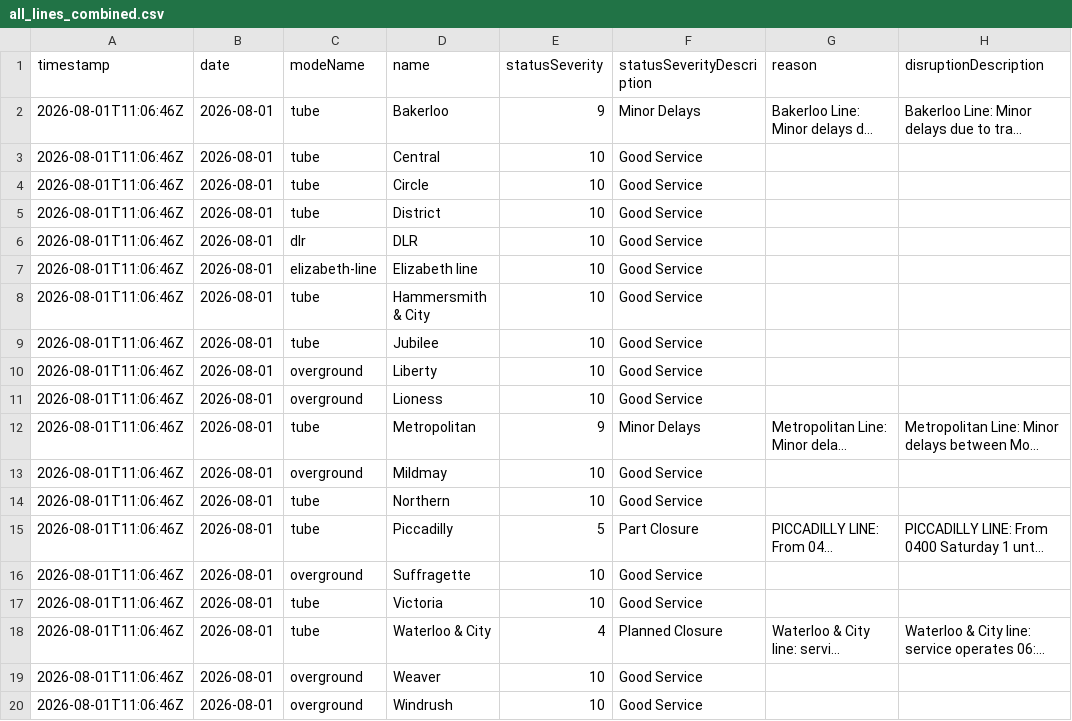
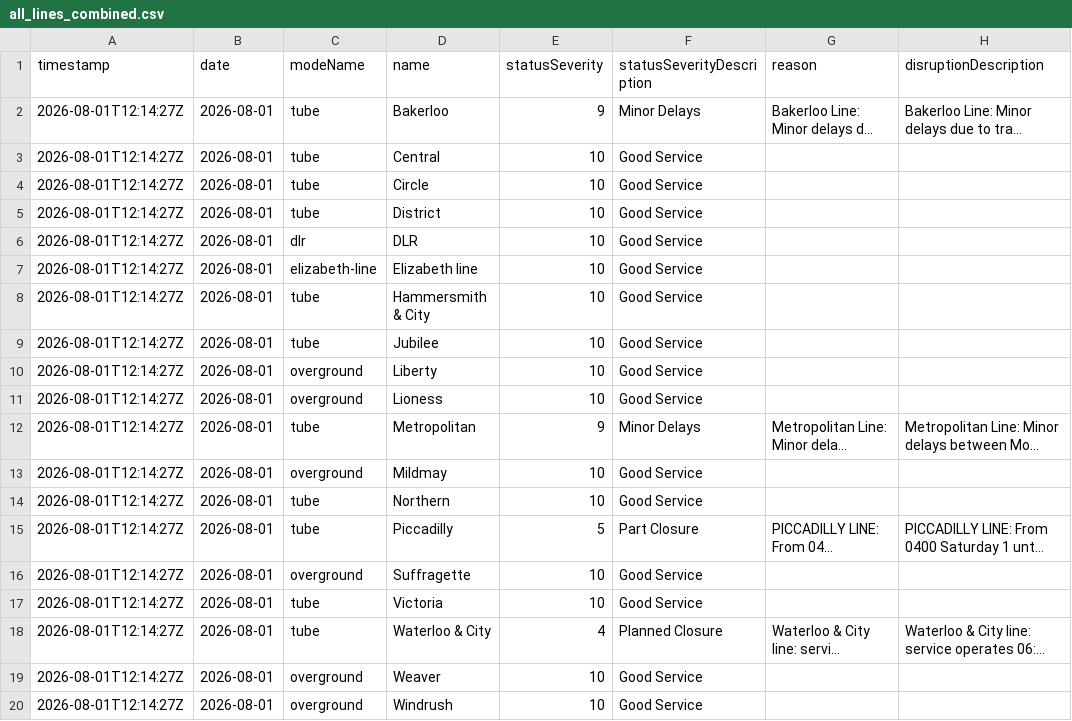
Before and after one commit to Aashleshaj/London_Transport_Reliability_and_Economic_Impact, a CSV file: data/all_lines_combined.csv, drawn as a sheet; only a part is shown; long unchanged cells end in …; the diff names each change by its address in the sheet, - before the commit and + after, or states it on an @@ line.

```diff
--- a/data/all_lines_combined.csv
+++ b/data/all_lines_combined.csv
-A2:A20 (timestamp): 2026-08-01T11:06:46Z
+A2:A20 (timestamp): 2026-08-01T12:14:27Z
```
Also changed, not shown: data/all_lines_history_enriched.csv, data/borough_disruption_daily.csv, 4 other files.
